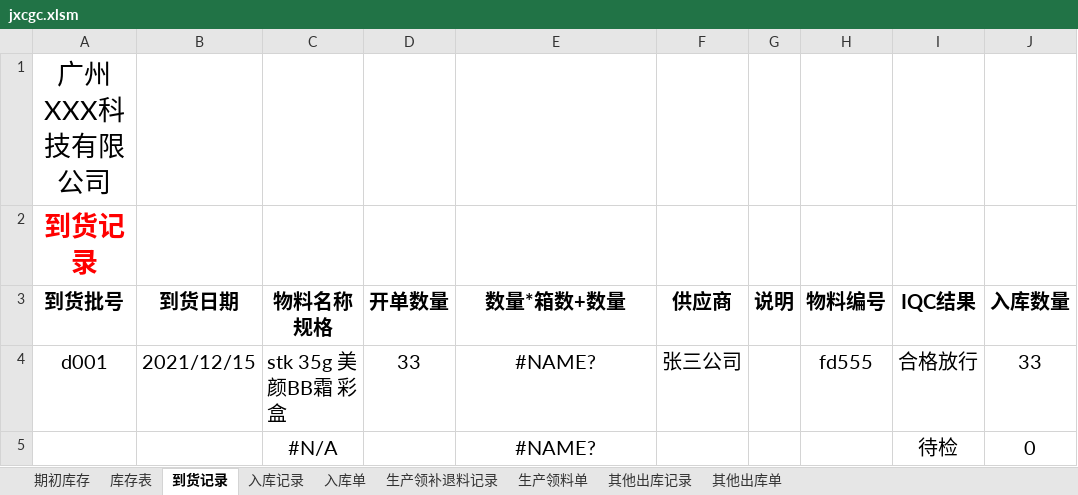
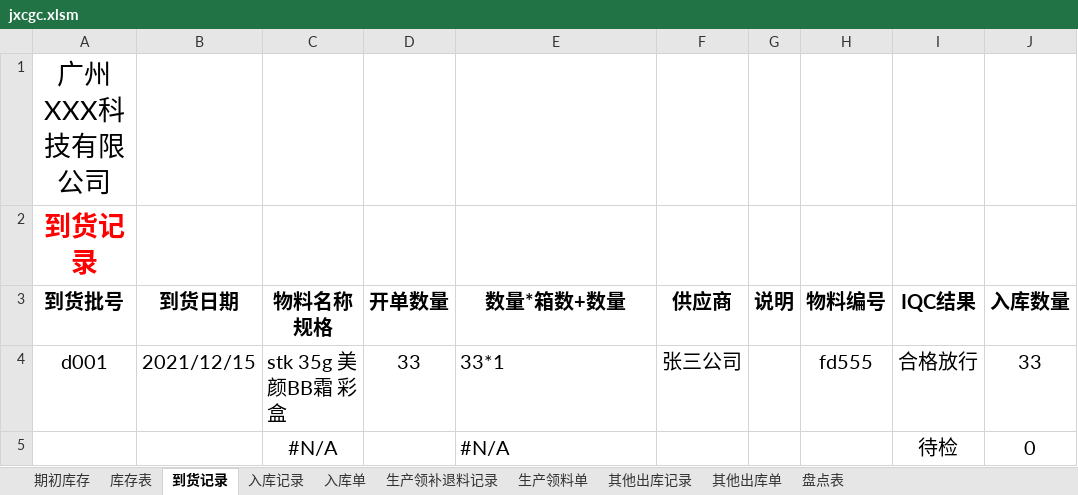
Before and after one commit to Hayse/Hayse.github.io, an Excel workbook: upfiles/jxcgc.xlsm, sheet 到货记录, drawn as a sheet; only a part is shown; values as stored, in another font and other column widths than the file's, no borders; conditional formats and table styles not drawn; the diff names each change by its address in the sheet, - before the commit and + after, or states it on an @@ line.

```diff
--- a/upfiles/jxcgc.xlsm (sheet 到货记录)
+++ b/upfiles/jxcgc.xlsm (sheet 到货记录)
+sheet tab: 盘点表
-E4 (数量*箱数+数量): #NAME?
+E4 (数量*箱数+数量): 33*1
-E4:E5 alignment: center
+E4:E5 alignment: left
-E5 (数量*箱数+数量): #NAME?
+E5 (数量*箱数+数量): #N/A
```
Also changed, not shown: sheet 入库记录, sheet 入库单.
